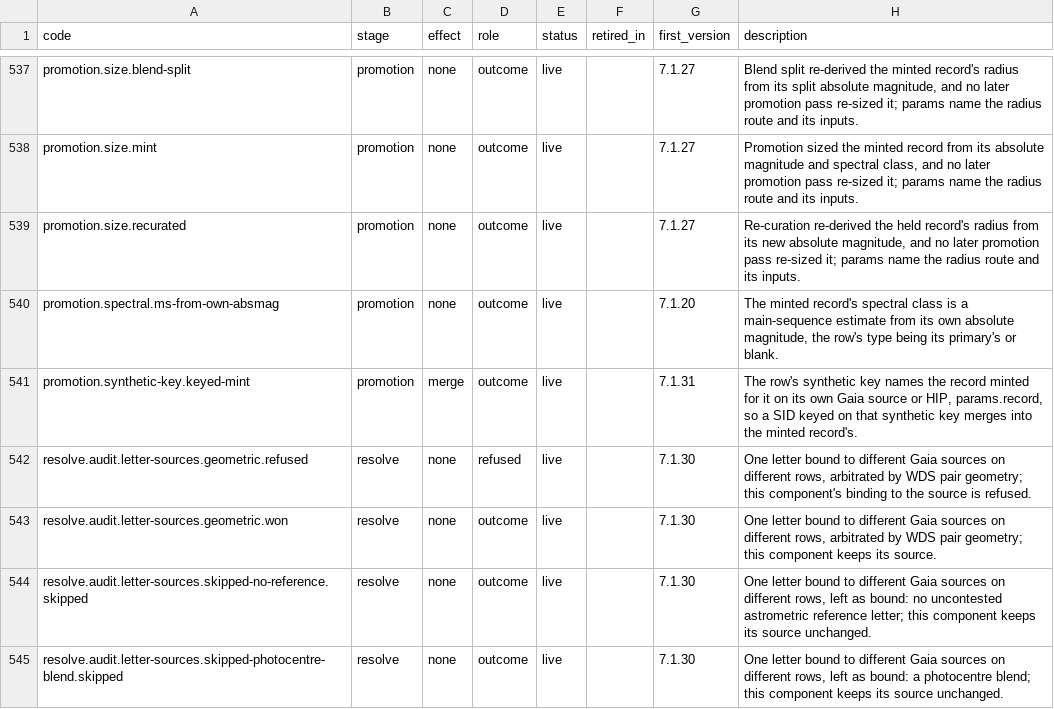
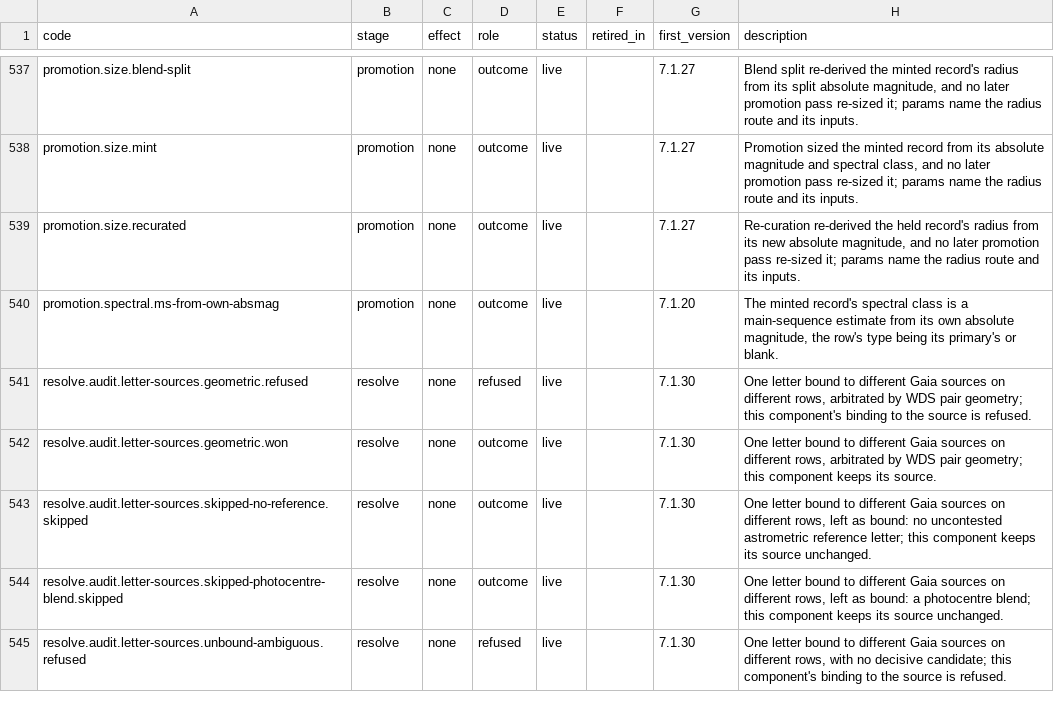
Before and after one commit to alexmensch/stellata, a TSV file: data/lineage/reason-codes.tsv, drawn as a sheet; only a part is shown, gaps mark what is left out; the shorter side is filled out with more unchanged rows.

```diff
--- a/data/lineage/reason-codes.tsv
+++ b/data/lineage/reason-codes.tsv
@@ -540,3 +540,2 @@ promotion.size.recurated	promotion	none	outcome	live		7.1.27	Re-curation re-deri
 promotion.spectral.ms-from-own-absmag	promotion	none	outcome	live		7.1.20	The minted record's spectral class is a main-sequence estimate from its own absolute magnitude, the row's type being its primary's or blank.
-promotion.synthetic-key.keyed-mint	promotion	merge	outcome	live		7.1.31	The row's synthetic key names the record minted for it on its own Gaia source or HIP, params.record, so a SID keyed on that synthetic key merges into the minted record's.
 resolve.audit.letter-sources.geometric.refused	resolve	none	refused	live		7.1.30	One letter bound to different Gaia sources on different rows, arbitrated by WDS pair geometry; this component's binding to the source is refused.
```
Also changed, not shown: 10 other files.
